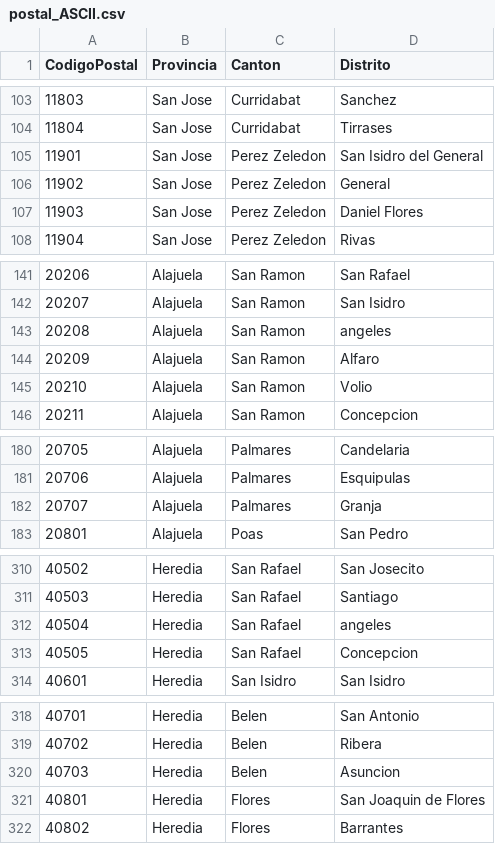
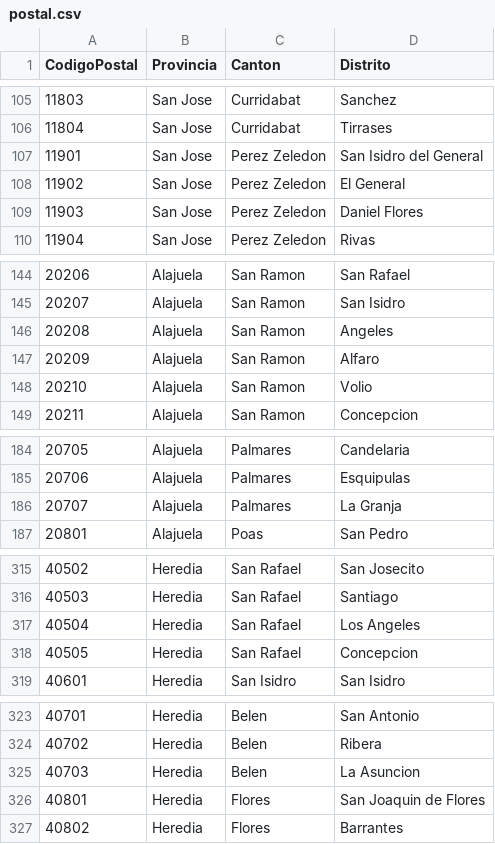
Before and after one commit to llperez/codigos_cr, a CSV file: ASCII/postal.csv (was postal_ASCII.csv), drawn as a sheet; only a part is shown, gaps mark what is left out; the diff covers the shown part only.

```diff
--- a/postal_ASCII.csv
+++ b/ASCII/postal.csv
@@ -105,3 +107,3 @@ CodigoPostal,Provincia,Canton,Distrito
 11901,San Jose,Perez Zeledon,San Isidro del General
-11902,San Jose,Perez Zeledon,General
+11902,San Jose,Perez Zeledon,El General
 11903,San Jose,Perez Zeledon,Daniel Flores
@@ -142,3 +145,3 @@ CodigoPostal,Provincia,Canton,Distrito
 20207,Alajuela,San Ramon,San Isidro
-20208,Alajuela,San Ramon,angeles
+20208,Alajuela,San Ramon,Angeles
 20209,Alajuela,San Ramon,Alfaro
@@ -181,3 +185,3 @@ CodigoPostal,Provincia,Canton,Distrito
 20706,Alajuela,Palmares,Esquipulas
-20707,Alajuela,Palmares,Granja
+20707,Alajuela,Palmares,La Granja
 20801,Alajuela,Poas,San Pedro
@@ -311,3 +316,3 @@ CodigoPostal,Provincia,Canton,Distrito
 40503,Heredia,San Rafael,Santiago
-40504,Heredia,San Rafael,angeles
+40504,Heredia,San Rafael,Los Angeles
 40505,Heredia,San Rafael,Concepcion
@@ -319,3 +324,3 @@ CodigoPostal,Provincia,Canton,Distrito
 40702,Heredia,Belen,Ribera
-40703,Heredia,Belen,Asuncion
+40703,Heredia,Belen,La Asuncion
 40801,Heredia,Flores,San Joaquin de Flores
```
Also changed, not shown: 8 added rows and 15 edited cells elsewhere in this file, electoral.csv, postal.csv, 9 other files.
